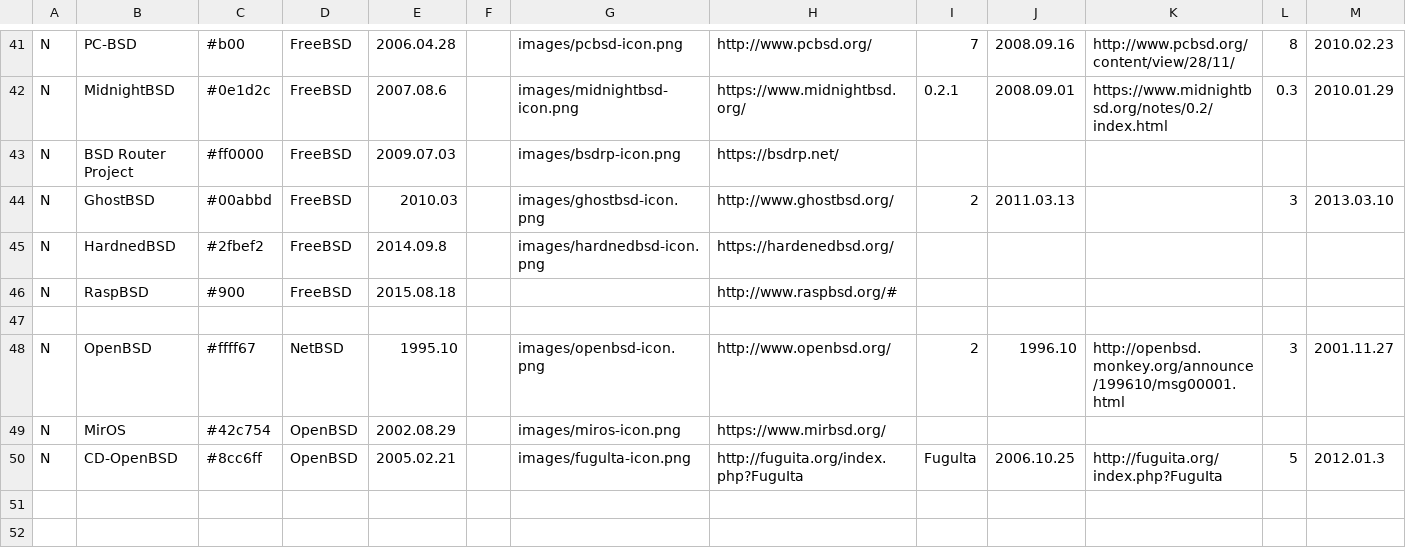
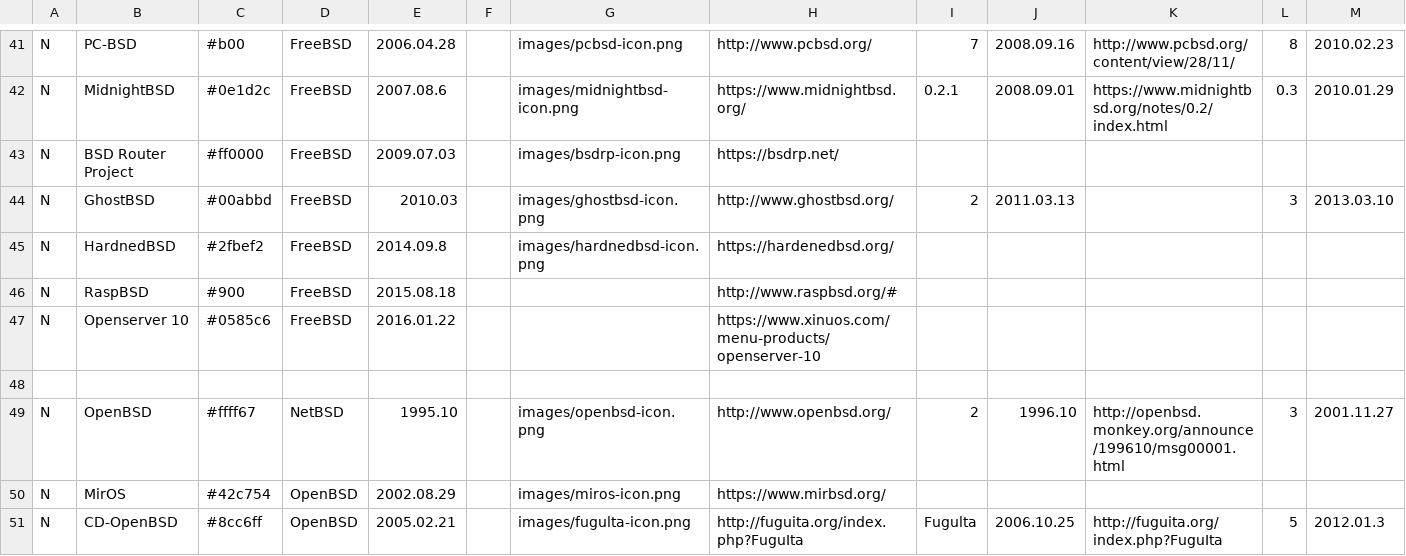
Before and after one commit to FabioLolix/BSD-Timeline, a CSV file: bsdt.csv, drawn as a sheet; only a part is shown, gaps mark what is left out; the shorter side is filled out with more unchanged rows; rows hold the shown columns only; the diff names each change by its address in the sheet, - before the commit and + after, or states it on an @@ line.

```diff
--- a/bsdt.csv
+++ b/bsdt.csv
+row 47: N | Openserver 10 | #0585c6 | FreeBSD | 2016.01.22 |  |  | https://www.xinuos.com/menu-products/openserver-10
```
Also changed, not shown: 1 other file.
